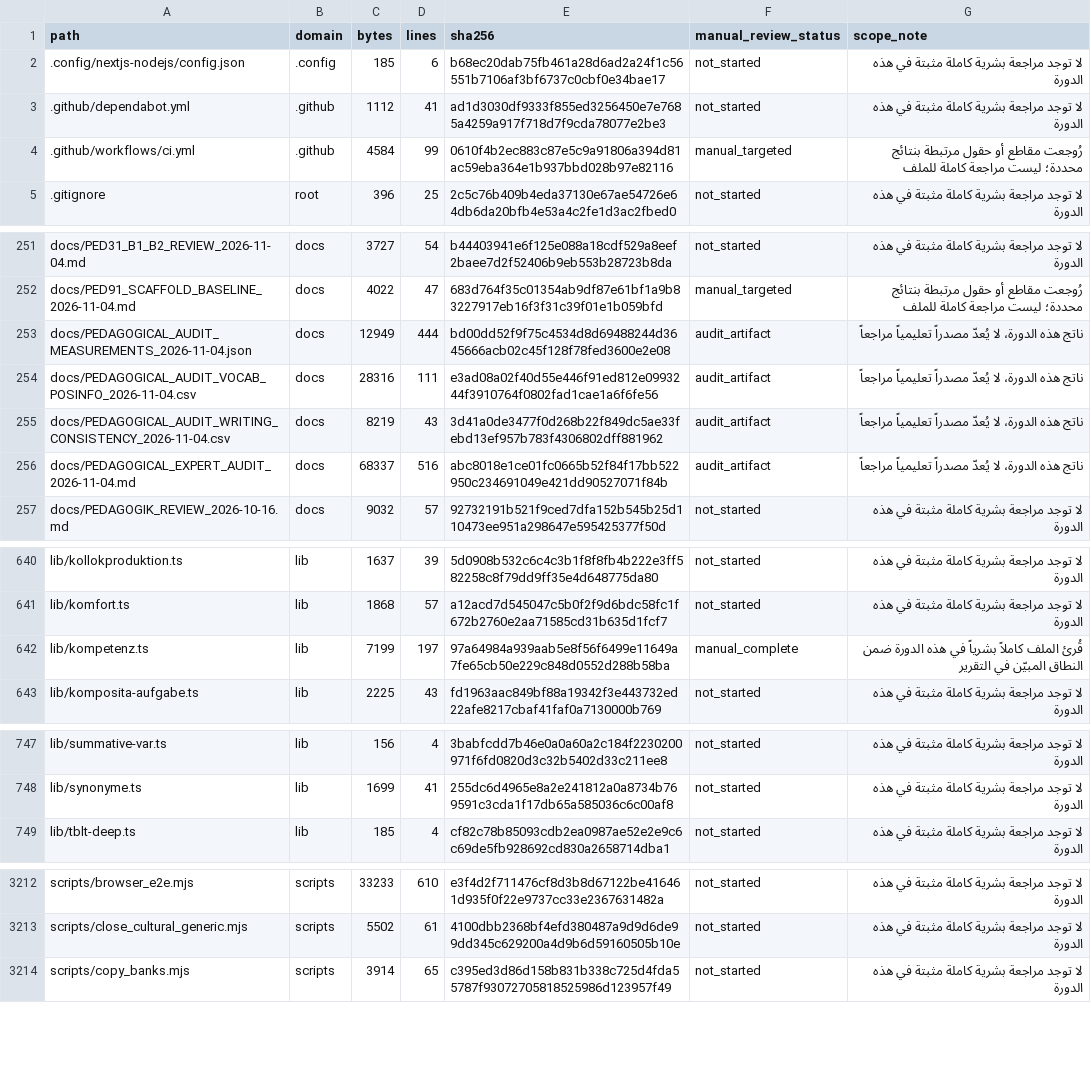
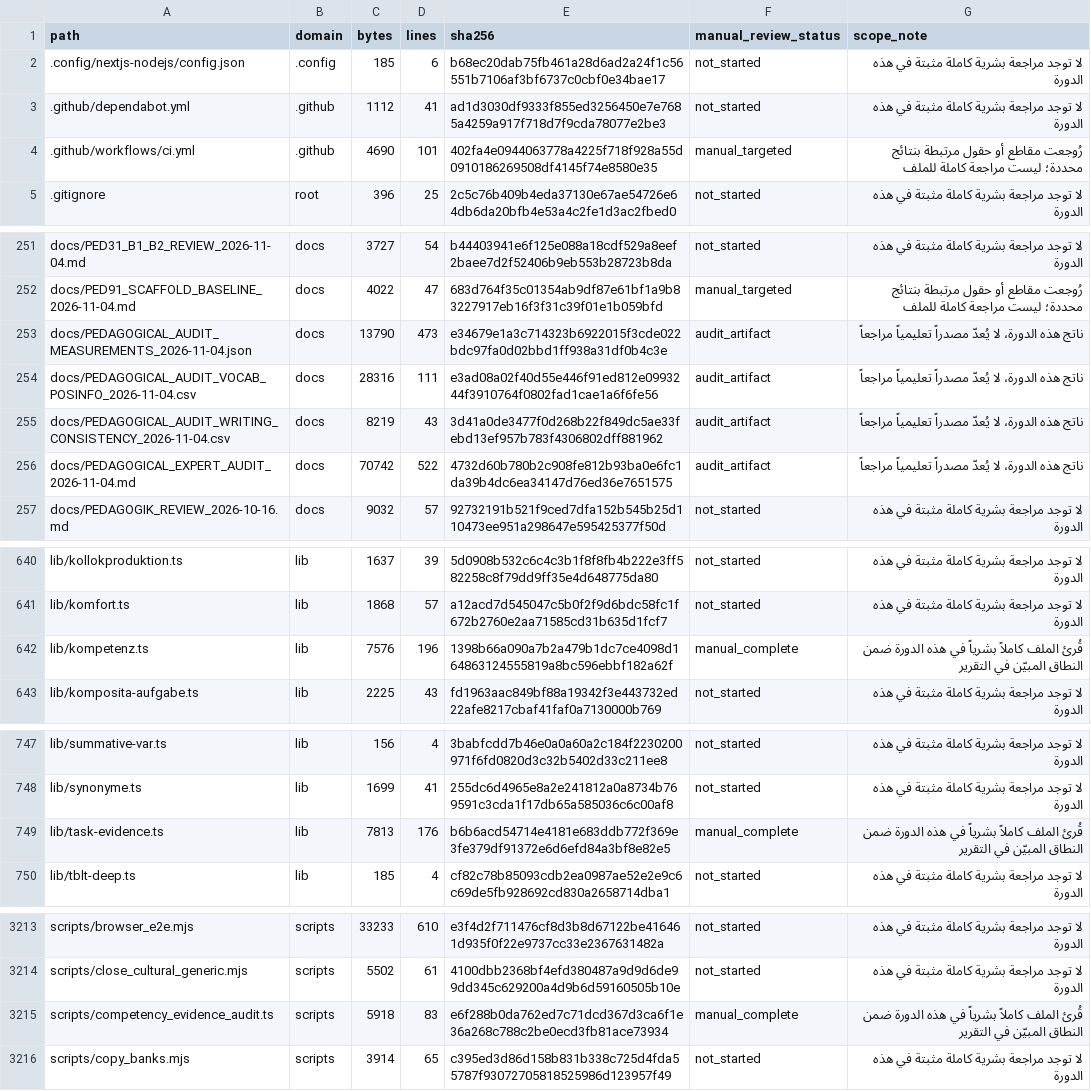
Before and after one commit to naderba69/wegb2, a CSV file: docs/PEDAGOGICAL_AUDIT_FILE_INVENTORY_2026-11-04.csv, drawn as a sheet; only a part is shown, gaps mark what is left out; the diff covers the shown part only.

Commit message:
fix: route competency evidence by construct
Co-authored-by: arena-agent <297053741+arena-agent@users.noreply.github.com>

```diff
--- a/docs/PEDAGOGICAL_AUDIT_FILE_INVENTORY_2026-11-04.csv
+++ b/docs/PEDAGOGICAL_AUDIT_FILE_INVENTORY_2026-11-04.csv
@@ -3,3 +3,3 @@ path,domain,bytes,lines,sha256,manual_review_status,scope_note
 .github/dependabot.yml,.github,1112,41,ad1d3030df9333f855ed3256450e7e7685a4259a917f718d7f9cda78077e2be3,not_started,لا توجد مراجعة بشرية كاملة مثبتة في هذه الدورة
-.github/workflows/ci.yml,.github,4584,99,0610f4b2ec883c87e5c9a91806a394d81ac59eba364e1b937bbd028b97e82116,manual_targeted,رُوجعت مقاطع أو حقول مرتبطة بنتائج محددة؛ ليست مراجعة كاملة للملف
+.github/workflows/ci.yml,.github,4690,101,402fa4e0944063778a4225f718f928a55d0910186269508df4145f74e8580e35,manual_targeted,رُوجعت مقاطع أو حقول مرتبطة بنتائج محددة؛ ليست مراجعة كاملة للملف
 .gitignore,root,396,25,2c5c76b409b4eda37130e67ae54726e64db6da20bfb4e53a4c2fe1d3ac2fbed0,not_started,لا توجد مراجعة بشرية كاملة مثبتة في هذه الدورة
@@ -252,6 +252,6 @@ docs/PED31_B1_B2_REVIEW_2026-11-04.md,docs,3727,54,b44403941e6f125e088a18cdf529a
 docs/PED91_SCAFFOLD_BASELINE_2026-11-04.md,docs,4022,47,683d764f35c01354ab9df87e61bf1a9b83227917eb16f3f31c39f01e1b059bfd,manual_targeted,رُوجعت مقاطع أو حقول مرتبطة بنتائج محددة؛ ليست مراجعة كاملة للملف
-docs/PEDAGOGICAL_AUDIT_MEASUREMENTS_2026-11-04.json,docs,12949,444,bd00dd52f9f75c4534d8d69488244d3645666acb02c45f128f78fed3600e2e08,audit_artifact,ناتج هذه الدورة، لا يُعدّ مصدراً تعليمياً مراجعاً
+docs/PEDAGOGICAL_AUDIT_MEASUREMENTS_2026-11-04.json,docs,13790,473,e34679e1a3c714323b6922015f3cde022bdc97fa0d02bbd1ff938a31df0b4c3e,audit_artifact,ناتج هذه الدورة، لا يُعدّ مصدراً تعليمياً مراجعاً
 docs/PEDAGOGICAL_AUDIT_VOCAB_POSINFO_2026-11-04.csv,docs,28316,111,e3ad08a02f40d55e446f91ed812e0993244f3910764f0802fad1cae1a6f6fe56,audit_artifact,ناتج هذه الدورة، لا يُعدّ مصدراً تعليمياً مراجعاً
 docs/PEDAGOGICAL_AUDIT_WRITING_CONSISTENCY_2026-11-04.csv,docs,8219,43,3d41a0de3477f0d268b22f849dc5ae33febd13ef957b783f4306802dff881962,audit_artifact,ناتج هذه الدورة، لا يُعدّ مصدراً تعليمياً مراجعاً
-docs/PEDAGOGICAL_EXPERT_AUDIT_2026-11-04.md,docs,68337,516,abc8018e1ce01fc0665b52f84f17bb522950c234691049e421dd90527071f84b,audit_artifact,ناتج هذه الدورة، لا يُعدّ مصدراً تعليمياً مراجعاً
+docs/PEDAGOGICAL_EXPERT_AUDIT_2026-11-04.md,docs,70742,522,4732d60b780b2c908fe812b93ba0e6fc1da39b4dc6ea34147d76ed36e7651575,audit_artifact,ناتج هذه الدورة، لا يُعدّ مصدراً تعليمياً مراجعاً
 docs/PEDAGOGIK_REVIEW_2026-10-16.md,docs,9032,57,92732191b521f9ced7dfa152b545b25d110473ee951a298647e595425377f50d,not_started,لا توجد مراجعة بشرية كاملة مثبتة في هذه الدورة
@@ -641,3 +641,3 @@ lib/kollokproduktion.ts,lib,1637,39,5d0908b532c6c4c3b1f8f8fb4b222e3ff582258c8f79
 lib/komfort.ts,lib,1868,57,a12acd7d545047c5b0f2f9d6bdc58fc1f672b2760e2aa71585cd31b635d1fcf7,not_started,لا توجد مراجعة بشرية كاملة مثبتة في هذه الدورة
-lib/kompetenz.ts,lib,7199,197,97a64984a939aab5e8f56f6499e11649a7fe65cb50e229c848d0552d288b58ba,manual_complete,قُرئ الملف كاملاً بشرياً في هذه الدورة ضمن النطاق المبيّن في التقرير
+lib/kompetenz.ts,lib,7576,196,1398b66a090a7b2a479b1dc7ce4098d164863124555819a8bc596ebbf182a62f,manual_complete,قُرئ الملف كاملاً بشرياً في هذه الدورة ضمن النطاق المبيّن في التقرير
 lib/komposita-aufgabe.ts,lib,2225,43,fd1963aac849bf88a19342f3e443732ed22afe8217cbaf41faf0a7130000b769,not_started,لا توجد مراجعة بشرية كاملة مثبتة في هذه الدورة
@@ -748,2 +748,3 @@ lib/summative-var.ts,lib,156,4,3babfcdd7b46e0a0a60a2c184f2230200971f6fd0820d3c32
 lib/synonyme.ts,lib,1699,41,255dc6d4965e8a2e241812a0a8734b769591c3cda1f17db65a585036c6c00af8,not_started,لا توجد مراجعة بشرية كاملة مثبتة في هذه الدورة
+lib/task-evidence.ts,lib,7813,176,b6b6acd54714e4181e683ddb772f369e3fe379df91372e6d6efd84a3bf8e82e5,manual_complete,قُرئ الملف كاملاً بشرياً في هذه الدورة ضمن النطاق المبيّن في التقرير
 lib/tblt-deep.ts,lib,185,4,cf82c78b85093cdb2ea0987ae52e2e9c6c69de5fb928692cd830a2658714dba1,not_started,لا توجد مراجعة بشرية كاملة مثبتة في هذه الدورة
@@ -3213,2 +3214,3 @@ scripts/browser_e2e.mjs,scripts,33233,610,e3f4d2f711476cf8d3b8d67122be416461d935
 scripts/close_cultural_generic.mjs,scripts,5502,61,4100dbb2368bf4efd380487a9d9d6de99dd345c629200a4d9b6d59160505b10e,not_started,لا توجد مراجعة بشرية كاملة مثبتة في هذه الدورة
+scripts/competency_evidence_audit.ts,scripts,5918,83,e6f288b0da762ed7c71dcd367d3ca6f1e36a268c788c2be0ecd3fb81ace73934,manual_complete,قُرئ الملف كاملاً بشرياً في هذه الدورة ضمن النطاق المبيّن في التقرير
 scripts/copy_banks.mjs,scripts,3914,65,c395ed3d86d158b831b338c725d4fda55787f93072705818525986d123957f49,not_started,لا توجد مراجعة بشرية كاملة مثبتة في هذه الدورة
```
Also changed, not shown: 17 edited cells elsewhere in this file, 12 other files.
